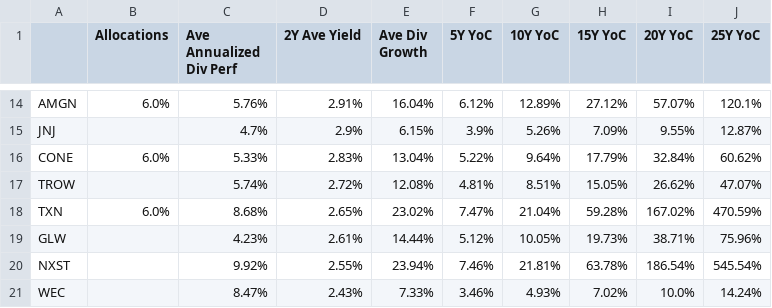
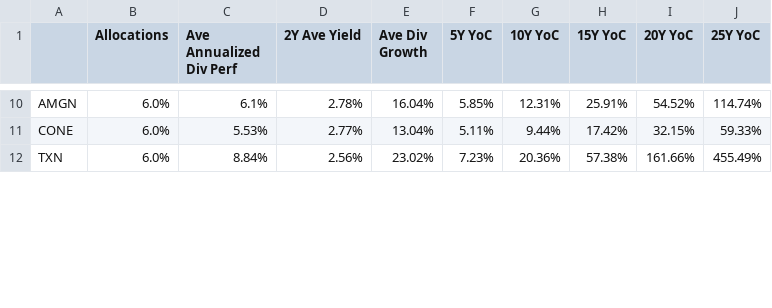
Before and after one commit to mucolon/opt-portfolio, a CSV file: data/stocks.csv, drawn as a sheet; only a part is shown, gaps mark what is left out; removed rows and columns are numbered as before the commit, all else as after; the diff covers the shown part only; the diff names each change by its address in the sheet, - before the commit and + after, or states it on an @@ line.

```diff
--- a/data/stocks.csv
+++ b/data/stocks.csv
-C10 (Ave Annualized Div Perf): 5.76%
+C10 (Ave Annualized Div Perf): 6.1%
-D10 (2Y Ave Yield): 2.91%
+D10 (2Y Ave Yield): 2.78%
-F10 (5Y YoC): 6.12%
+F10 (5Y YoC): 5.85%
-G10 (10Y YoC): 12.89%
+G10 (10Y YoC): 12.31%
-H10 (15Y YoC): 27.12%
+H10 (15Y YoC): 25.91%
-I10 (20Y YoC): 57.07%
+I10 (20Y YoC): 54.52%
-J10 (25Y YoC): 120.1%
+J10 (25Y YoC): 114.74%
-row 15: JNJ |  | 4.7% | 2.9% | 6.15% | 3.9% | 5.26% | 7.09% | 9.55% | 12.87%
-C11 (Ave Annualized Div Perf): 5.33%
+C11 (Ave Annualized Div Perf): 5.53%
-D11 (2Y Ave Yield): 2.83%
+D11 (2Y Ave Yield): 2.77%
-F11 (5Y YoC): 5.22%
+F11 (5Y YoC): 5.11%
-G11 (10Y YoC): 9.64%
+G11 (10Y YoC): 9.44%
-H11 (15Y YoC): 17.79%
+H11 (15Y YoC): 17.42%
-I11 (20Y YoC): 32.84%
+I11 (20Y YoC): 32.15%
-J11 (25Y YoC): 60.62%
+J11 (25Y YoC): 59.33%
-row 17: TROW |  | 5.74% | 2.72% | 12.08% | 4.81% | 8.51% | 15.05% | 26.62% | 47.07%
-C12 (Ave Annualized Div Perf): 8.68%
+C12 (Ave Annualized Div Perf): 8.84%
-D12 (2Y Ave Yield): 2.65%
+D12 (2Y Ave Yield): 2.56%
-F12 (5Y YoC): 7.47%
+F12 (5Y YoC): 7.23%
-G12 (10Y YoC): 21.04%
+G12 (10Y YoC): 20.36%
-H12 (15Y YoC): 59.28%
+H12 (15Y YoC): 57.38%
-I12 (20Y YoC): 167.02%
+I12 (20Y YoC): 161.66%
-J12 (25Y YoC): 470.59%
+J12 (25Y YoC): 455.49%
-row 19: GLW |  | 4.23% | 2.61% | 14.44% | 5.12% | 10.05% | 19.73% | 38.71% | 75.96%
-row 20: NXST |  | 9.92% | 2.55% | 23.94% | 7.46% | 21.81% | 63.78% | 186.54% | 545.54%
-row 21: WEC |  | 8.47% | 2.43% | 7.33% | 3.46% | 4.93% | 7.02% | 10.0% | 14.24%
```
Also changed, not shown: 1 added row, 5 removed rows and 78 edited cells elsewhere in this file, 2 other files.
